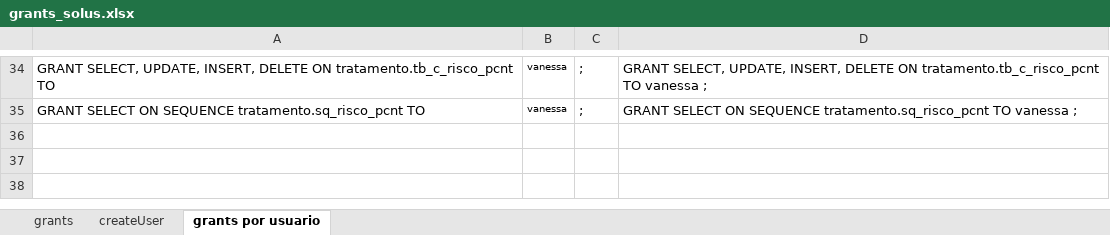
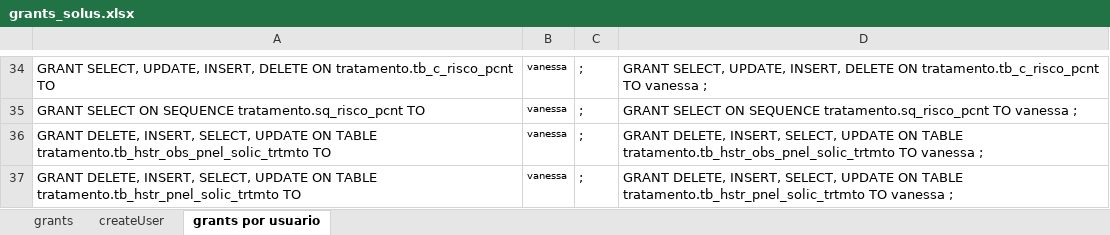
Before and after one commit to evaldo/solusremoto, an Excel workbook: script_base_dados/grants_solus.xlsx, sheet grants por usuario, drawn as a sheet; only a part is shown, gaps mark what is left out; values as stored, in another font and other column widths than the file's, no borders; the diff names each change by its address in the sheet, - before the commit and + after, or states it on an @@ line.

Commit message:
Criação da base de dados para o painel de tratamento

```diff
--- a/script_base_dados/grants_solus.xlsx (sheet grants por usuario)
+++ b/script_base_dados/grants_solus.xlsx (sheet grants por usuario)
+row 36: GRANT DELETE, INSERT, SELECT, UPDATE ON TABLE tratamento.tb_hstr_obs_pnel_solic_trtmto TO | vanessa | ; | GRANT DELETE, INSERT, SELECT, UPDATE ON TABLE tratamento.tb_hstr_obs_pnel_solic_trtmto TO vanessa ;
+row 37: GRANT DELETE, INSERT, SELECT, UPDATE ON TABLE tratamento.tb_hstr_pnel_solic_trtmto TO | vanessa | ; | GRANT DELETE, INSERT, SELECT, UPDATE ON TABLE tratamento.tb_hstr_pnel_solic_trtmto TO vanessa ;
```
